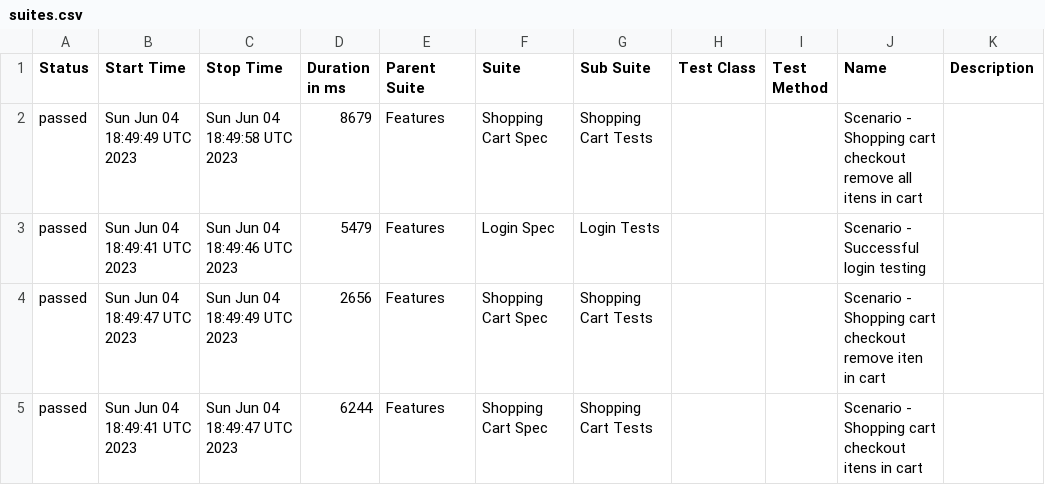
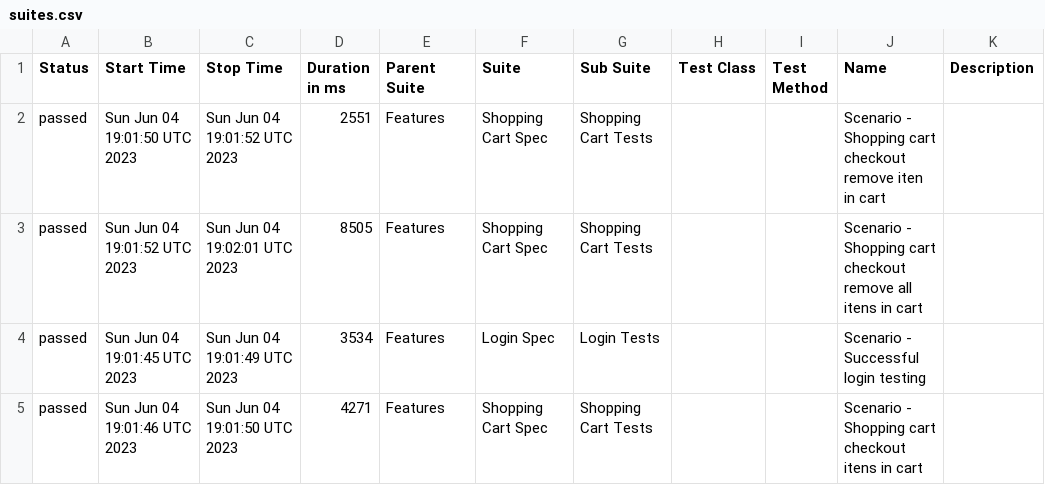
Before and after one commit to reinaldorossetti/robot_atdd_playwright_saucedemo, a CSV file: webkit/data/suites.csv, drawn as a sheet.

```diff
--- a/webkit/data/suites.csv
+++ b/webkit/data/suites.csv
@@ -1,5 +1,5 @@
 "Status","Start Time","Stop Time","Duration in ms","Parent Suite","Suite","Sub Suite","Test Class","Test Method","Name","Description"
-"passed","Sun Jun 04 18:49:49 UTC 2023","Sun Jun 04 18:49:58 UTC 2023","8679","Features","Shopping Cart Spec","Shopping Cart Tests","","","Scenario - Shopping cart checkout remove all itens in cart",""
-"passed","Sun Jun 04 18:49:41 UTC 2023","Sun Jun 04 18:49:46 UTC 2023","5479","Features","Login Spec","Login Tests","","","Scenario - Successful login testing",""
-"passed","Sun Jun 04 18:49:47 UTC 2023","Sun Jun 04 18:49:49 UTC 2023","2656","Features","Shopping Cart Spec","Shopping Cart Tests","","","Scenario - Shopping cart checkout remove iten in cart",""
-"passed","Sun Jun 04 18:49:41 UTC 2023","Sun Jun 04 18:49:47 UTC 2023","6244","Features","Shopping Cart Spec","Shopping Cart Tests","","","Scenario - Shopping cart checkout itens in cart",""
+"passed","Sun Jun 04 19:01:50 UTC 2023","Sun Jun 04 19:01:52 UTC 2023","2551","Features","Shopping Cart Spec","Shopping Cart Tests","","","Scenario - Shopping cart checkout remove iten in cart",""
+"passed","Sun Jun 04 19:01:52 UTC 2023","Sun Jun 04 19:02:01 UTC 2023","8505","Features","Shopping Cart Spec","Shopping Cart Tests","","","Scenario - Shopping cart checkout remove all itens in cart",""
+"passed","Sun Jun 04 19:01:45 UTC 2023","Sun Jun 04 19:01:49 UTC 2023","3534","Features","Login Spec","Login Tests","","","Scenario - Successful login testing",""
+"passed","Sun Jun 04 19:01:46 UTC 2023","Sun Jun 04 19:01:50 UTC 2023","4271","Features","Shopping Cart Spec","Shopping Cart Tests","","","Scenario - Shopping cart checkout itens in cart",""
```
Also changed, not shown: 26 other files.
